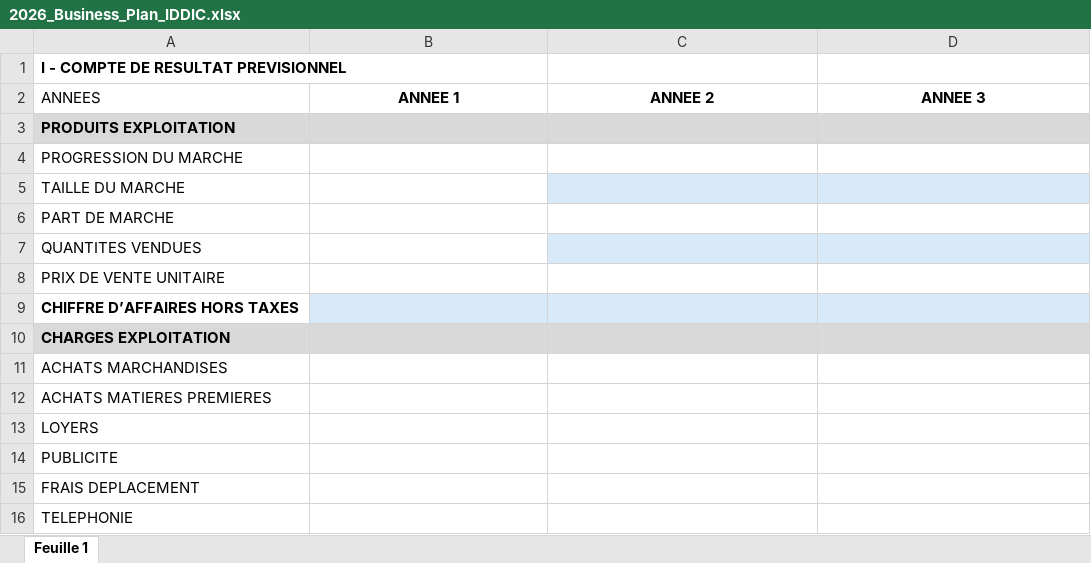
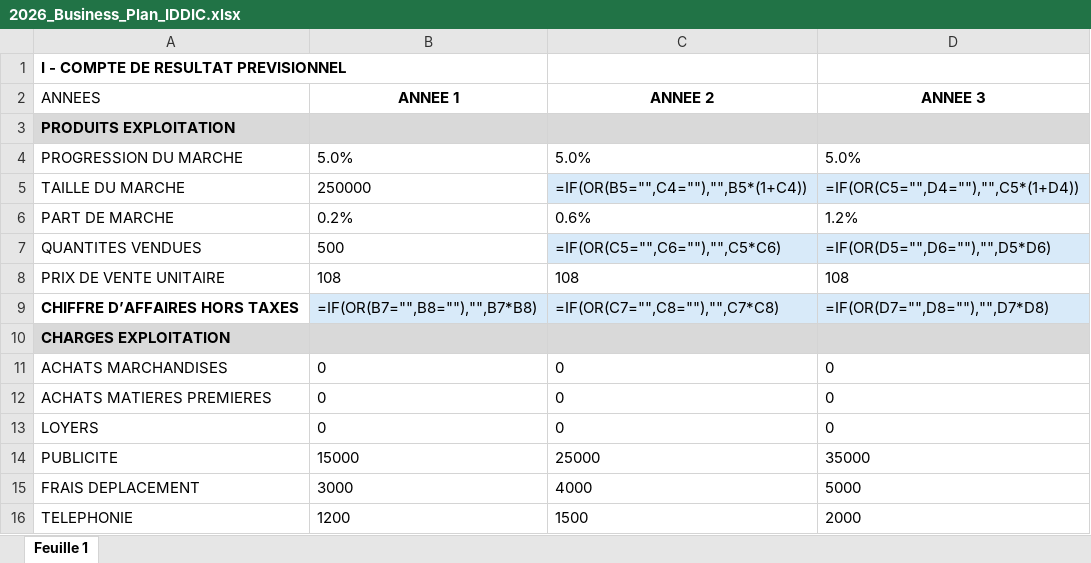
Before and after one commit to CorentinDuvillard/IDDIC, an Excel workbook: 2026_Business_Plan_IDDIC.xlsx, sheet Feuille 1, drawn as a sheet; only a part is shown; values as stored, in another font and other column widths than the file's, no borders; formulas without a stored value are shown as written; charts and pictures not drawn; the diff covers the shown part only; the diff names each change by its address in the sheet, - before the commit and + after, or states it on an @@ line.

```diff
--- a/2026_Business_Plan_IDDIC.xlsx (sheet Feuille 1)
+++ b/2026_Business_Plan_IDDIC.xlsx (sheet Feuille 1)
-B4: (empty)
+B4: 5.0%
-C4: (empty)
+C4: 5.0%
-D4: (empty)
+D4: 5.0%
-B5: (empty)
+B5: 250000
-C5: (empty)
+C5: =IF(OR(B5="",C4=""),"",B5*(1+C4))
-D5: (empty)
+D5: =IF(OR(C5="",D4=""),"",C5*(1+D4))
-B6: (empty)
+B6: 0.2%
-C6: (empty)
+C6: 0.6%
-D6: (empty)
+D6: 1.2%
-B7: (empty)
+B7: 500
-C7: (empty)
+C7: =IF(OR(C5="",C6=""),"",C5*C6)
-D7: (empty)
+D7: =IF(OR(D5="",D6=""),"",D5*D6)
-B8: (empty)
+B8: 108
-C8: (empty)
+C8: 108
-D8: (empty)
+D8: 108
-B9: (empty)
+B9: =IF(OR(B7="",B8=""),"",B7*B8)
-C9: (empty)
+C9: =IF(OR(C7="",C8=""),"",C7*C8)
-D9: (empty)
+D9: =IF(OR(D7="",D8=""),"",D7*D8)
-B11:B13: (empty)
+B11:B13: 0
-C11:C13: (empty)
+C11:C13: 0
-D11:D13: (empty)
+D11:D13: 0
-B14: (empty)
+B14: 15000
-C14: (empty)
+C14: 25000
-D14: (empty)
+D14: 35000
-B15: (empty)
+B15: 3000
-C15: (empty)
+C15: 4000
-D15: (empty)
+D15: 5000
-B16: (empty)
+B16: 1200
-C16: (empty)
+C16: 1500
-D16: (empty)
+D16: 2000
```
Also changed, not shown: 66 edited cells elsewhere in this sheet, charts or pictures, 2 other files.
